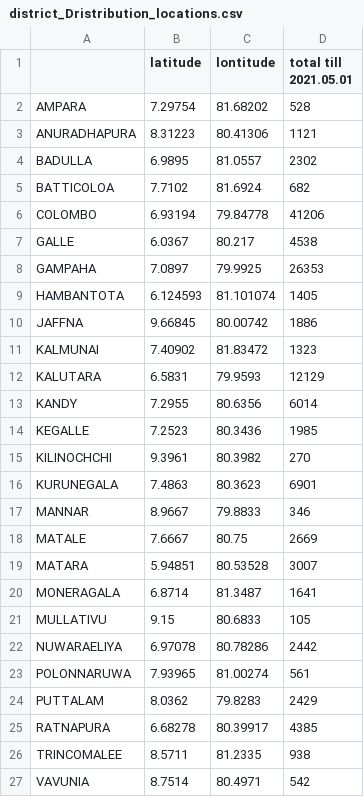
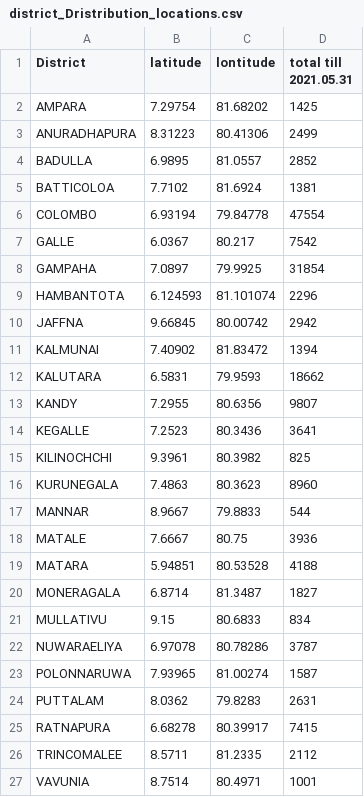
Before and after one commit to Dimuthu-10/Covid_19-dashboard, a CSV file: data/district_Dristribution_locations.csv, drawn as a sheet.

```diff
--- a/data/district_Dristribution_locations.csv
+++ b/data/district_Dristribution_locations.csv
@@ -1,27 +1,27 @@
-,latitude,lontitude,total till 2021.05.01
-AMPARA,7.29754,81.68202,528
-ANURADHAPURA,8.31223,80.41306,1121
-BADULLA,6.9895,81.0557,2302
-BATTICOLOA,7.7102,81.6924,682
-COLOMBO,6.93194,79.84778,41206
-GALLE,6.0367,80.217,4538
-GAMPAHA,7.0897,79.9925,26353
-HAMBANTOTA,6.124593,81.101074,1405
-JAFFNA,9.66845,80.00742,1886
-KALMUNAI,7.40902,81.83472,1323
-KALUTARA,6.5831,79.9593,12129
-KANDY,7.2955,80.6356,6014
-KEGALLE,7.2523,80.3436,1985
-KILINOCHCHI,9.3961,80.3982,270
-KURUNEGALA,7.4863,80.3623,6901
-MANNAR,8.9667,79.8833,346
-MATALE,7.6667,80.75,2669
-MATARA,5.94851,80.53528,3007
-MONERAGALA,6.8714,81.3487,1641
-MULLATIVU,9.15,80.6833,105
-NUWARAELIYA,6.97078,80.78286,2442
-POLONNARUWA,7.93965,81.00274,561
-PUTTALAM,8.0362,79.8283,2429
-RATNAPURA,6.68278,80.39917,4385
-TRINCOMALEE,8.5711,81.2335,938
-VAVUNIA,8.7514,80.4971,542
+District,latitude,lontitude,total till 2021.05.31
+AMPARA,7.29754,81.68202,1425
+ANURADHAPURA,8.31223,80.41306,2499
+BADULLA,6.9895,81.0557,2852
+BATTICOLOA,7.7102,81.6924,1381
+COLOMBO,6.93194,79.84778,47554
+GALLE,6.0367,80.217,7542
+GAMPAHA,7.0897,79.9925,31854
+HAMBANTOTA,6.124593,81.101074,2296
+JAFFNA,9.66845,80.00742,2942
+KALMUNAI,7.40902,81.83472,1394
+KALUTARA,6.5831,79.9593,18662
+KANDY,7.2955,80.6356,9807
+KEGALLE,7.2523,80.3436,3641
+KILINOCHCHI,9.3961,80.3982,825
+KURUNEGALA,7.4863,80.3623,8960
+MANNAR,8.9667,79.8833,544
+MATALE,7.6667,80.75,3936
+MATARA,5.94851,80.53528,4188
+MONERAGALA,6.8714,81.3487,1827
+MULLATIVU,9.15,80.6833,834
+NUWARAELIYA,6.97078,80.78286,3787
+POLONNARUWA,7.93965,81.00274,1587
+PUTTALAM,8.0362,79.8283,2631
+RATNAPURA,6.68278,80.39917,7415
+TRINCOMALEE,8.5711,81.2335,2112
+VAVUNIA,8.7514,80.4971,1001
```
Also changed, not shown: data/clusters.csv, data/sl_full_cleaned.csv, 2 other files.
